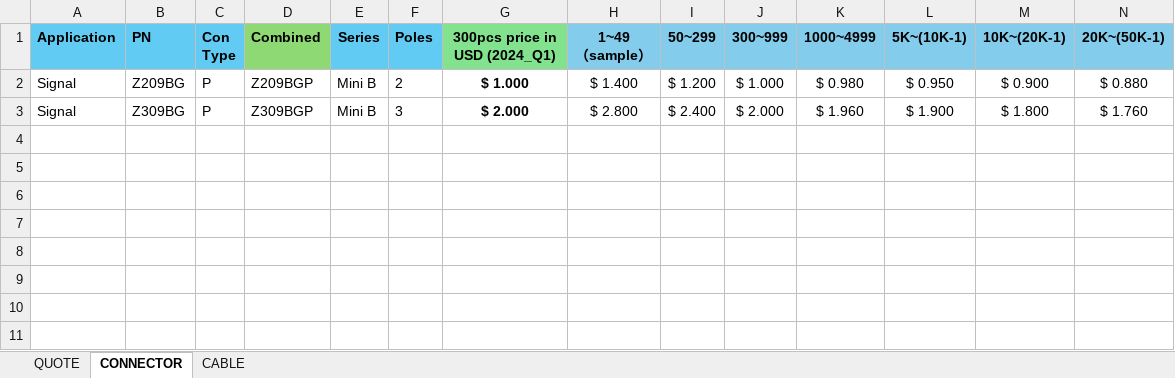
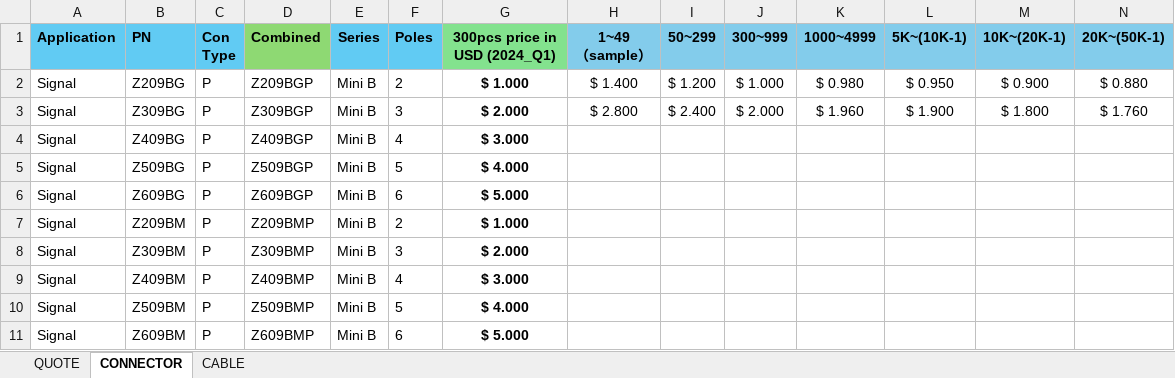
Before and after one commit to vissersniels/custom-odoo, an Excel workbook: Example PL.xlsx, sheet CONNECTOR, drawn as a sheet; only a part is shown; values as stored, in another font and other column widths than the file's, no borders; conditional formats not drawn; rows hold the shown columns only; the diff names each change by its address in the sheet, - before the commit and + after, or states it on an @@ line.

```diff
--- a/Example PL.xlsx (sheet CONNECTOR)
+++ b/Example PL.xlsx (sheet CONNECTOR)
+row 4: Signal | Z409BG | P | Z409BGP | Mini B | 4 | $ 3.000
+row 5: Signal | Z509BG | P | Z509BGP | Mini B | 5 | $ 4.000
+row 6: Signal | Z609BG | P | Z609BGP | Mini B | 6 | $ 5.000
+row 7: Signal | Z209BM | P | Z209BMP | Mini B | 2 | $ 1.000
+row 8: Signal | Z309BM | P | Z309BMP | Mini B | 3 | $ 2.000
+row 9: Signal | Z409BM | P | Z409BMP | Mini B | 4 | $ 3.000
+row 10: Signal | Z509BM | P | Z509BMP | Mini B | 5 | $ 4.000
+row 11: Signal | Z609BM | P | Z609BMP | Mini B | 6 | $ 5.000
```
Also changed, not shown: 11 other files.
